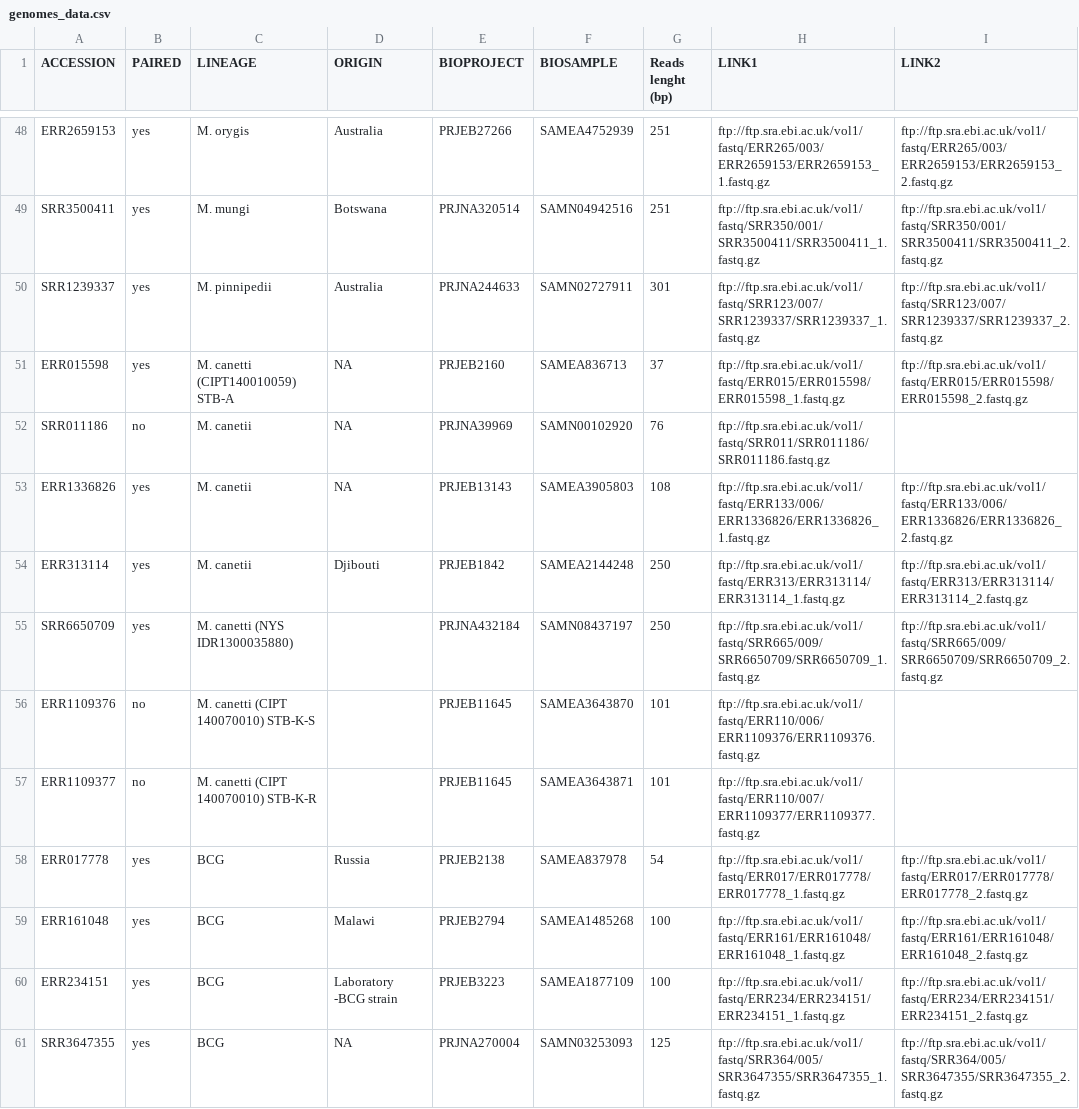
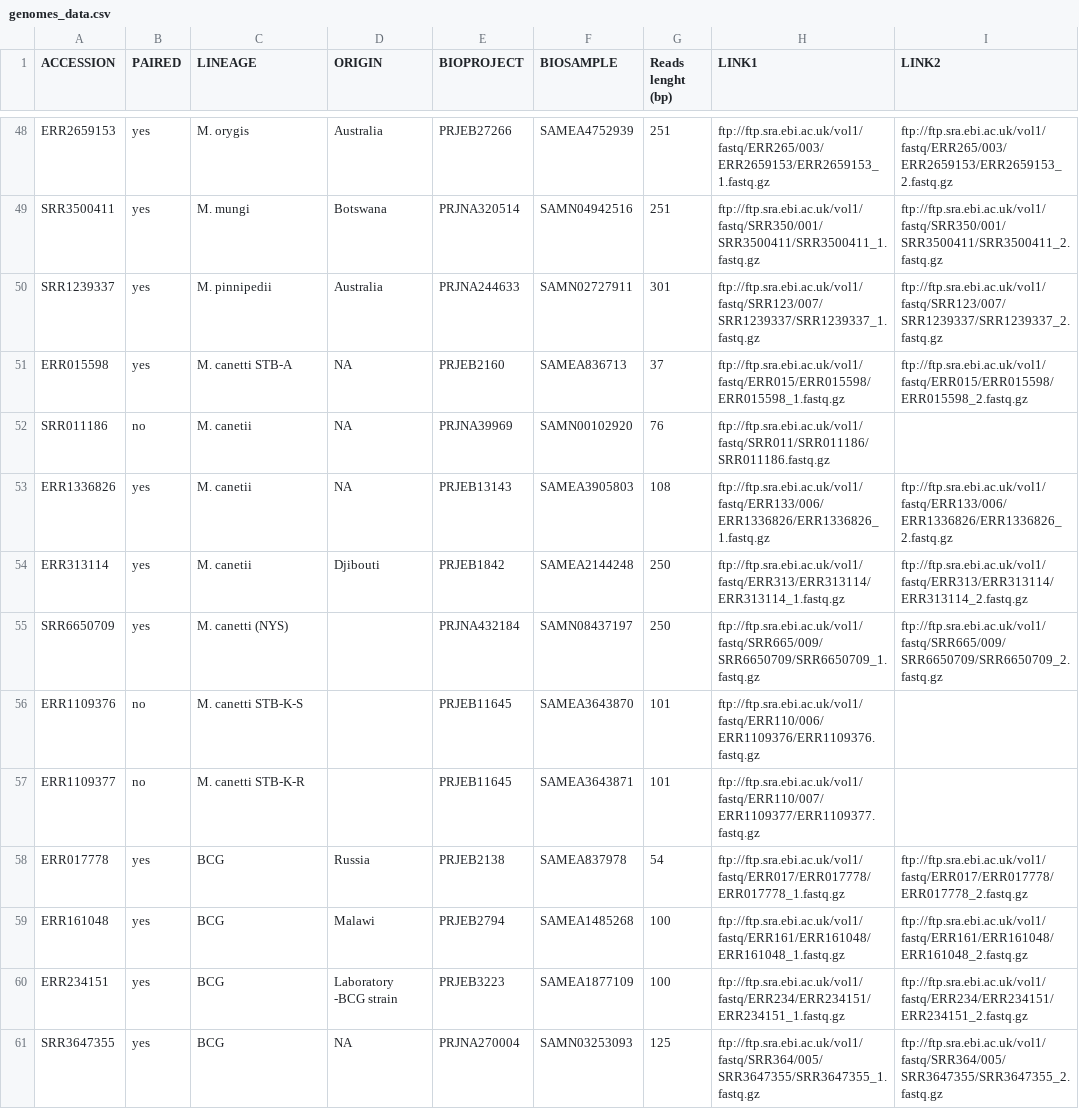
Before and after one commit to dmnfarrell/mtbc_analyses, a CSV file: genomes_data.csv, drawn as a sheet; only a part is shown, gaps mark what is left out; the diff names each change by its address in the sheet, - before the commit and + after, or states it on an @@ line.

```diff
--- a/genomes_data.csv
+++ b/genomes_data.csv
-C51 (LINEAGE): M. canetti (CIPT140010059) STB-A
+C51 (LINEAGE): M. canetti STB-A
-C55 (LINEAGE): M. canetti (NYS IDR1300035880)
+C55 (LINEAGE): M. canetti (NYS)
-C56 (LINEAGE): M. canetti (CIPT 140070010) STB-K-S
+C56 (LINEAGE): M. canetti STB-K-S
-C57 (LINEAGE): M. canetti (CIPT 140070010) STB-K-R
+C57 (LINEAGE): M. canetti STB-K-R
```
Also changed, not shown: ani_matrix.csv, 8 other files.
